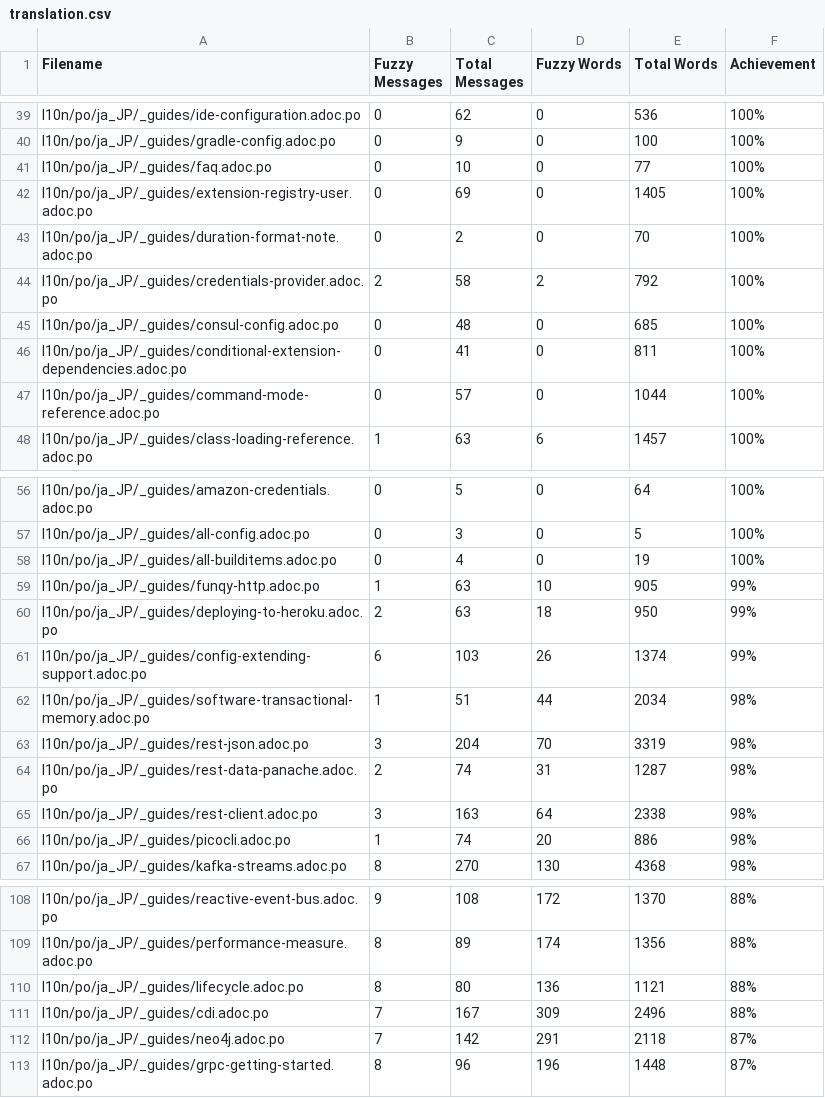
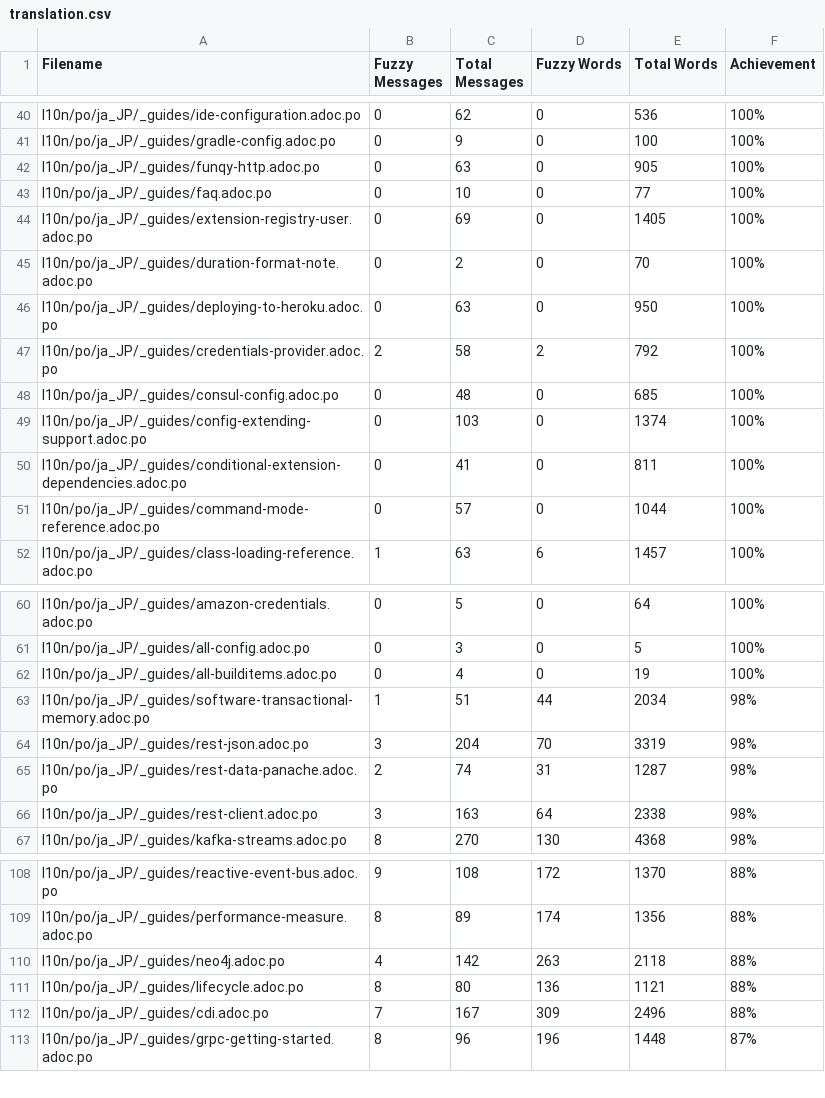
Before and after one commit to quarkusio/ja.quarkus.io, a CSV file: l10n/stats/translation.csv, drawn as a sheet; only a part is shown, gaps mark what is left out; the diff covers the shown part only.

Commit message:
Update translation stats

```diff
--- a/l10n/stats/translation.csv
+++ b/l10n/stats/translation.csv
@@ -40,2 +41,3 @@ l10n/po/ja_JP/_guides/ide-configuration.adoc.po, 0, 62, 0, 536 ,100%
 l10n/po/ja_JP/_guides/gradle-config.adoc.po, 0, 9, 0, 100 ,100%
+l10n/po/ja_JP/_guides/funqy-http.adoc.po, 0, 63, 0, 905 ,100%
 l10n/po/ja_JP/_guides/faq.adoc.po, 0, 10, 0, 77 ,100%
@@ -43,4 +45,6 @@ l10n/po/ja_JP/_guides/extension-registry-user.adoc.po, 0, 69, 0, 1405 ,100%
 l10n/po/ja_JP/_guides/duration-format-note.adoc.po, 0, 2, 0, 70 ,100%
+l10n/po/ja_JP/_guides/deploying-to-heroku.adoc.po, 0, 63, 0, 950 ,100%
 l10n/po/ja_JP/_guides/credentials-provider.adoc.po, 2, 58, 2, 792 ,100%
 l10n/po/ja_JP/_guides/consul-config.adoc.po, 0, 48, 0, 685 ,100%
+l10n/po/ja_JP/_guides/config-extending-support.adoc.po, 0, 103, 0, 1374 ,100%
 l10n/po/ja_JP/_guides/conditional-extension-dependencies.adoc.po, 0, 41, 0, 811 ,100%
@@ -58,5 +62,2 @@ l10n/po/ja_JP/_guides/all-config.adoc.po, 0, 3, 0, 5 ,100%
 l10n/po/ja_JP/_guides/all-builditems.adoc.po, 0, 4, 0, 19 ,100%
-l10n/po/ja_JP/_guides/funqy-http.adoc.po, 1, 63, 10, 905 ,99%
-l10n/po/ja_JP/_guides/deploying-to-heroku.adoc.po, 2, 63, 18, 950 ,99%
-l10n/po/ja_JP/_guides/config-extending-support.adoc.po, 6, 103, 26, 1374 ,99%
 l10n/po/ja_JP/_guides/software-transactional-memory.adoc.po, 1, 51, 44, 2034 ,98%
@@ -65,3 +66,2 @@ l10n/po/ja_JP/_guides/rest-data-panache.adoc.po, 2, 74, 31, 1287 ,98%
 l10n/po/ja_JP/_guides/rest-client.adoc.po, 3, 163, 64, 2338 ,98%
-l10n/po/ja_JP/_guides/picocli.adoc.po, 1, 74, 20, 886 ,98%
 l10n/po/ja_JP/_guides/kafka-streams.adoc.po, 8, 270, 130, 4368 ,98%
@@ -109,5 +109,5 @@ l10n/po/ja_JP/_guides/reactive-event-bus.adoc.po, 9, 108, 172, 1370 ,88%
 l10n/po/ja_JP/_guides/performance-measure.adoc.po, 8, 89, 174, 1356 ,88%
+l10n/po/ja_JP/_guides/neo4j.adoc.po, 4, 142, 263, 2118 ,88%
 l10n/po/ja_JP/_guides/lifecycle.adoc.po, 8, 80, 136, 1121 ,88%
 l10n/po/ja_JP/_guides/cdi.adoc.po, 7, 167, 309, 2496 ,88%
-l10n/po/ja_JP/_guides/neo4j.adoc.po, 7, 142, 291, 2118 ,87%
 l10n/po/ja_JP/_guides/grpc-getting-started.adoc.po, 8, 96, 196, 1448 ,87%
```
Also changed, not shown: 2 added rows, 1 removed row and 2 edited cells elsewhere in this file.
